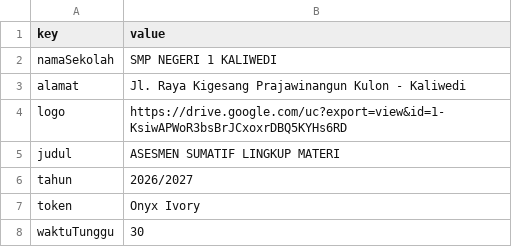
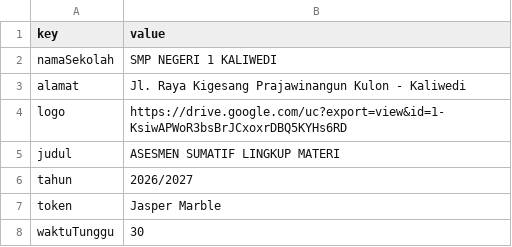
Before and after one commit to SMPN1KALIWEDI/ujian-smpn1kaliwedi, a CSV file: data/sekolah.csv, drawn as a sheet.

Commit message:
Update data/sekolah.csv - 2026-09-01T10:05:39.384Z

```diff
--- a/data/sekolah.csv
+++ b/data/sekolah.csv
@@ -6,3 +6,3 @@ judul,ASESMEN SUMATIF LINGKUP MATERI
 tahun,2026/2027
-token,Onyx Ivory
+token,Jasper Marble
 waktuTunggu,30
```
